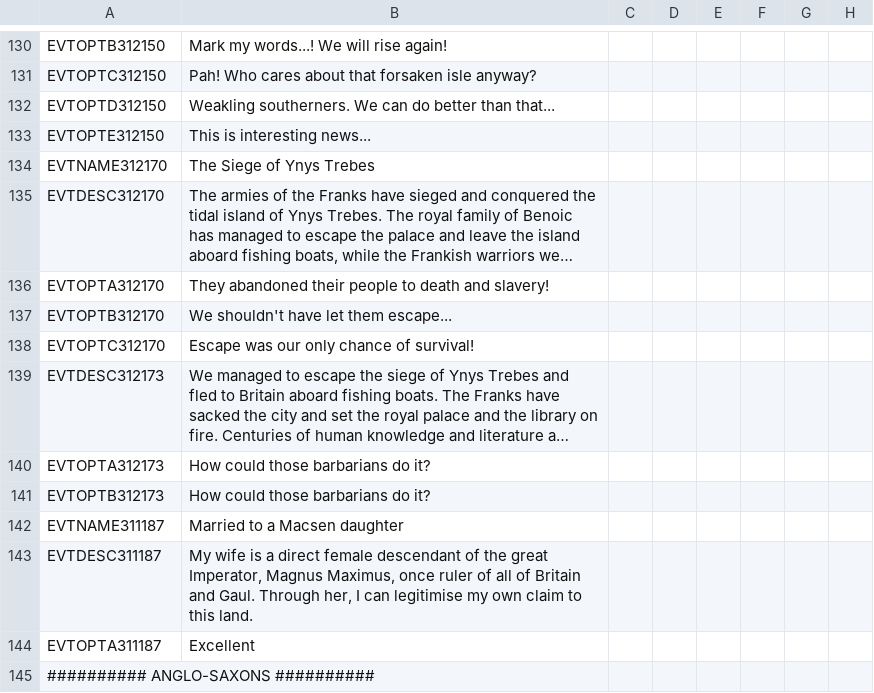
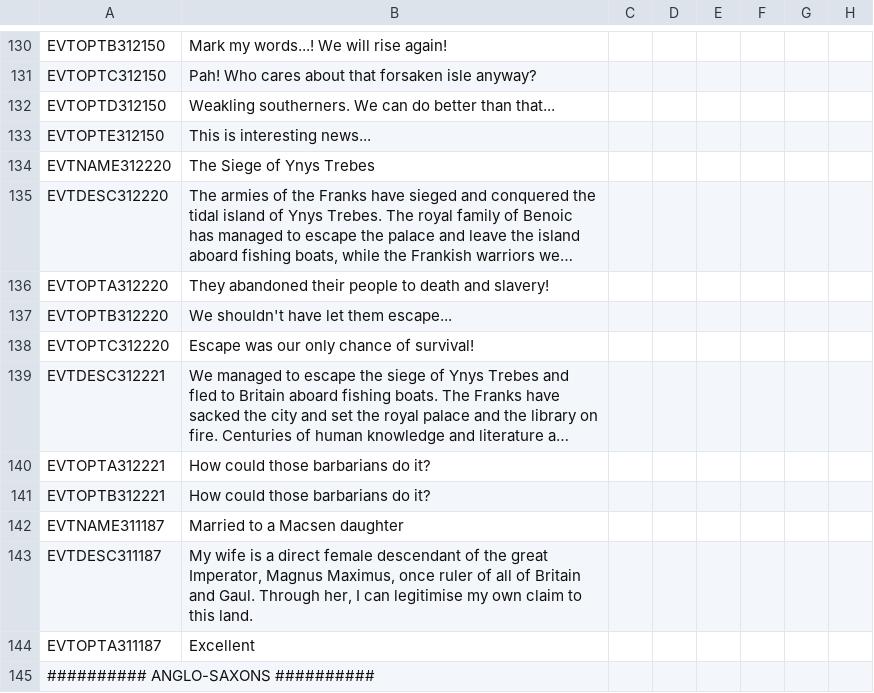
Before and after one commit to DC123456789/Britannia---The-Winter-King, a CSV file: Britannia/localisation/00 Events - Storyline.csv, drawn as a sheet; only a part is shown, gaps mark what is left out; long unchanged cells end in …; the diff names each change by its address in the sheet, - before the commit and + after, or states it on an @@ line.

```diff
--- a/Britannia/localisation/00 Events - Storyline.csv
+++ b/Britannia/localisation/00 Events - Storyline.csv
-A134: EVTNAME312170
+A134: EVTNAME312220
-A135: EVTDESC312170
+A135: EVTDESC312220
-A136: EVTOPTA312170
+A136: EVTOPTA312220
-A137: EVTOPTB312170
+A137: EVTOPTB312220
-A138: EVTOPTC312170
+A138: EVTOPTC312220
-A139: EVTDESC312173
+A139: EVTDESC312221
-A140: EVTOPTA312173
+A140: EVTOPTA312221
-A141: EVTOPTB312173
+A141: EVTOPTB312221
```
Also changed, not shown: Britannia/localisation/00 Events - Government.csv, Britannia/localisation/00 Events - High Kingdoms.csv, 9 other files.
